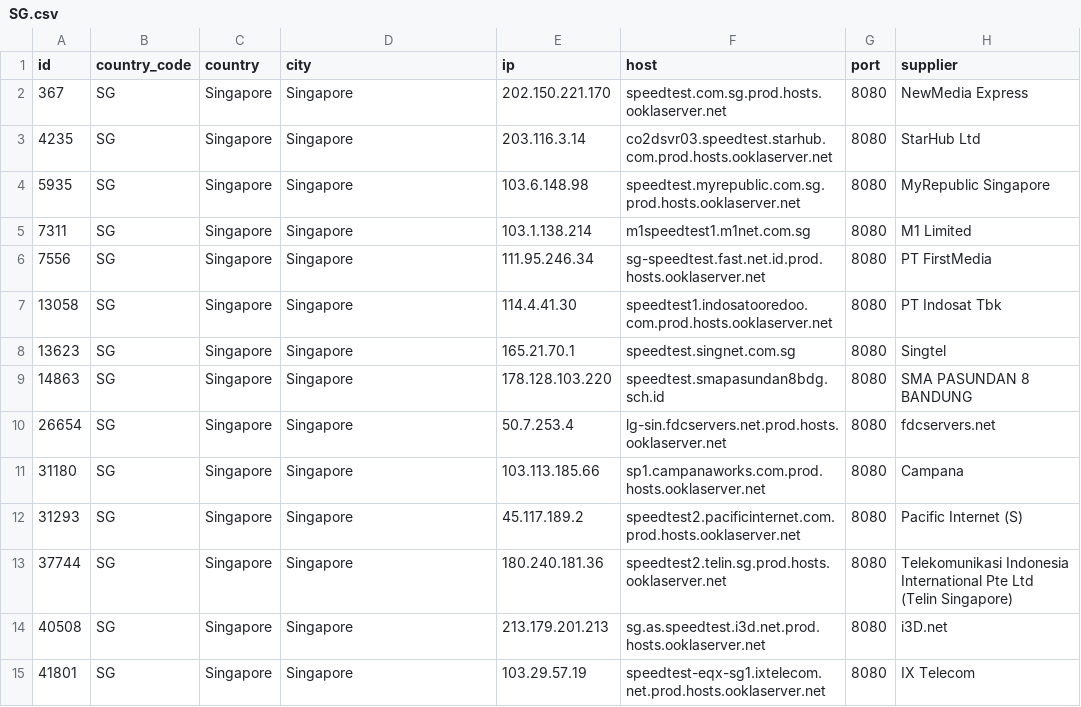
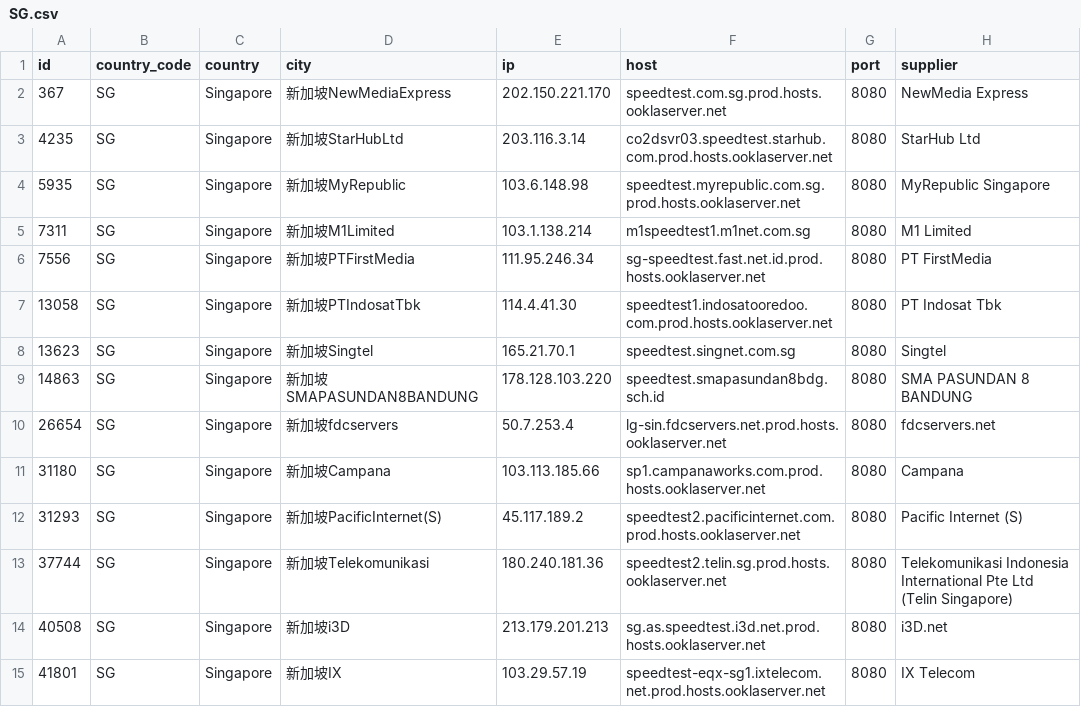
Before and after one commit to spiritLHLS/speedtest.net-CN-ID, a CSV file: SG.csv, drawn as a sheet; only a part is shown; the diff covers the shown part only.

```diff
--- a/SG.csv
+++ b/SG.csv
@@ -1,15 +1,15 @@
 id,country_code,country,city,ip,host,port,supplier
-367,SG,Singapore,Singapore,202.150.221.170,speedtest.com.sg.prod.hosts.ooklaserver.net,8080,NewMedia Express
-4235,SG,Singapore,Singapore,203.116.3.14,co2dsvr03.speedtest.starhub.com.prod.hosts.ooklaserver.net,8080,StarHub Ltd
-5935,SG,Singapore,Singapore,103.6.148.98,speedtest.myrepublic.com.sg.prod.hosts.ooklaserver.net,8080,MyRepublic Singapore
-7311,SG,Singapore,Singapore,103.1.138.214,m1speedtest1.m1net.com.sg,8080,M1 Limited
-7556,SG,Singapore,Singapore,111.95.246.34,sg-speedtest.fast.net.id.prod.hosts.ooklaserver.net,8080,PT FirstMedia
-13058,SG,Singapore,Singapore,114.4.41.30,speedtest1.indosatooredoo.com.prod.hosts.ooklaserver.net,8080,PT Indosat Tbk
-13623,SG,Singapore,Singapore,165.21.70.1,speedtest.singnet.com.sg,8080,Singtel
-14863,SG,Singapore,Singapore,178.128.103.220,speedtest.smapasundan8bdg.sch.id,8080,SMA PASUNDAN 8 BANDUNG
-26654,SG,Singapore,Singapore,50.7.253.4,lg-sin.fdcservers.net.prod.hosts.ooklaserver.net,8080,fdcservers.net
-31180,SG,Singapore,Singapore,103.113.185.66,sp1.campanaworks.com.prod.hosts.ooklaserver.net,8080,Campana
-31293,SG,Singapore,Singapore,45.117.189.2,speedtest2.pacificinternet.com.prod.hosts.ooklaserver.net,8080,Pacific Internet (S)
-37744,SG,Singapore,Singapore,180.240.181.36,speedtest2.telin.sg.prod.hosts.ooklaserver.net,8080,Telekomunikasi Indonesia International Pte Ltd (Telin Singapore)
-40508,SG,Singapore,Singapore,213.179.201.213,sg.as.speedtest.i3d.net.prod.hosts.ooklaserver.net,8080,i3D.net
-41801,SG,Singapore,Singapore,103.29.57.19,speedtest-eqx-sg1.ixtelecom.net.prod.hosts.ooklaserver.net,8080,IX Telecom
+367,SG,Singapore,新加坡NewMediaExpress,202.150.221.170,speedtest.com.sg.prod.hosts.ooklaserver.net,8080,NewMedia Express
+4235,SG,Singapore,新加坡StarHubLtd,203.116.3.14,co2dsvr03.speedtest.starhub.com.prod.hosts.ooklaserver.net,8080,StarHub Ltd
+5935,SG,Singapore,新加坡MyRepublic,103.6.148.98,speedtest.myrepublic.com.sg.prod.hosts.ooklaserver.net,8080,MyRepublic Singapore
+7311,SG,Singapore,新加坡M1Limited,103.1.138.214,m1speedtest1.m1net.com.sg,8080,M1 Limited
+7556,SG,Singapore,新加坡PTFirstMedia,111.95.246.34,sg-speedtest.fast.net.id.prod.hosts.ooklaserver.net,8080,PT FirstMedia
+13058,SG,Singapore,新加坡PTIndosatTbk,114.4.41.30,speedtest1.indosatooredoo.com.prod.hosts.ooklaserver.net,8080,PT Indosat Tbk
+13623,SG,Singapore,新加坡Singtel,165.21.70.1,speedtest.singnet.com.sg,8080,Singtel
+14863,SG,Singapore,新加坡SMAPASUNDAN8BANDUNG,178.128.103.220,speedtest.smapasundan8bdg.sch.id,8080,SMA PASUNDAN 8 BANDUNG
+26654,SG,Singapore,新加坡fdcservers,50.7.253.4,lg-sin.fdcservers.net.prod.hosts.ooklaserver.net,8080,fdcservers.net
+31180,SG,Singapore,新加坡Campana,103.113.185.66,sp1.campanaworks.com.prod.hosts.ooklaserver.net,8080,Campana
+31293,SG,Singapore,新加坡PacificInternet(S),45.117.189.2,speedtest2.pacificinternet.com.prod.hosts.ooklaserver.net,8080,Pacific Internet (S)
+37744,SG,Singapore,新加坡Telekomunikasi,180.240.181.36,speedtest2.telin.sg.prod.hosts.ooklaserver.net,8080,Telekomunikasi Indonesia International Pte Ltd (Telin Singapore)
+40508,SG,Singapore,新加坡i3D,213.179.201.213,sg.as.speedtest.i3d.net.prod.hosts.ooklaserver.net,8080,i3D.net
+41801,SG,Singapore,新加坡IX,103.29.57.19,speedtest-eqx-sg1.ixtelecom.net.prod.hosts.ooklaserver.net,8080,IX Telecom
```
Also changed, not shown: 13 edited cells elsewhere in this file, HK.csv, ls_sg_hk_jp.csv, 2 other files.
